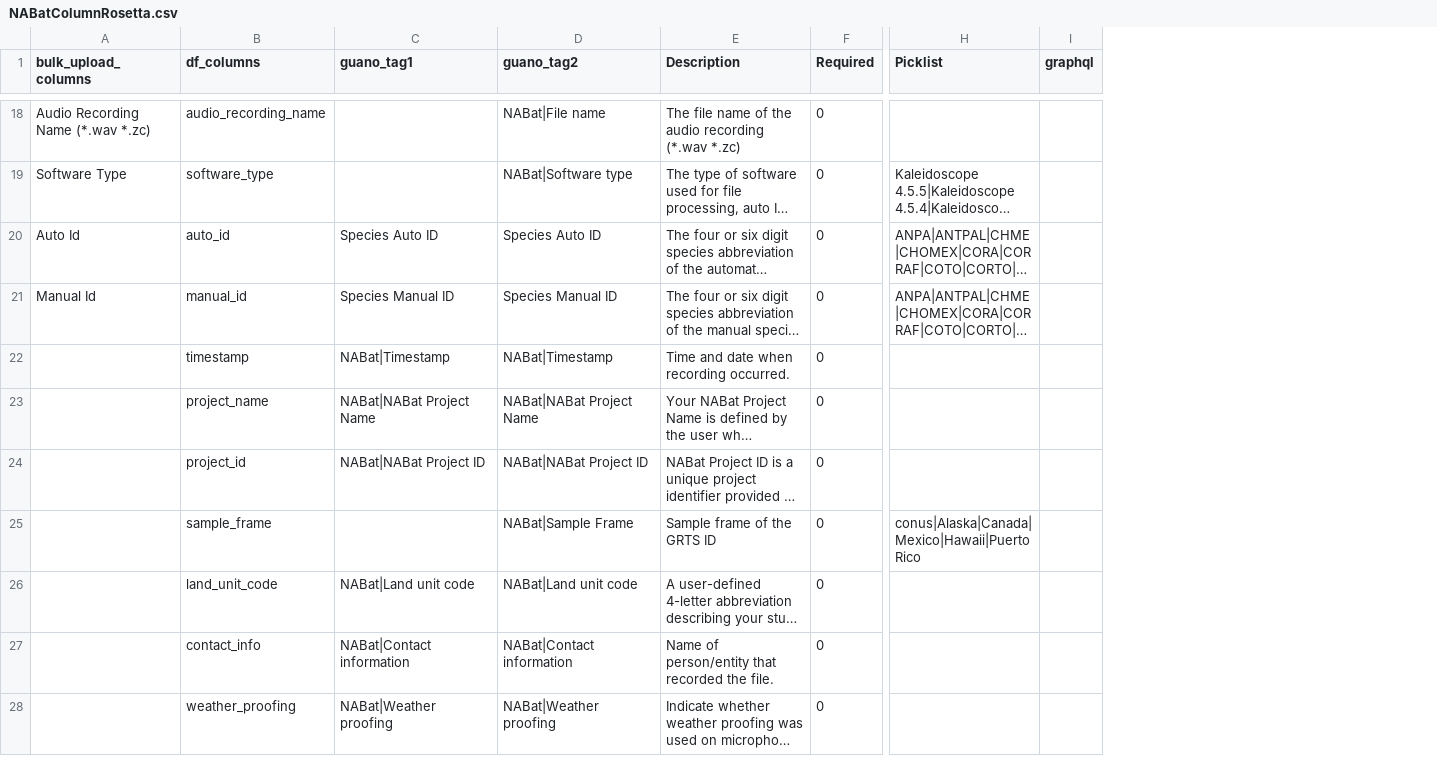
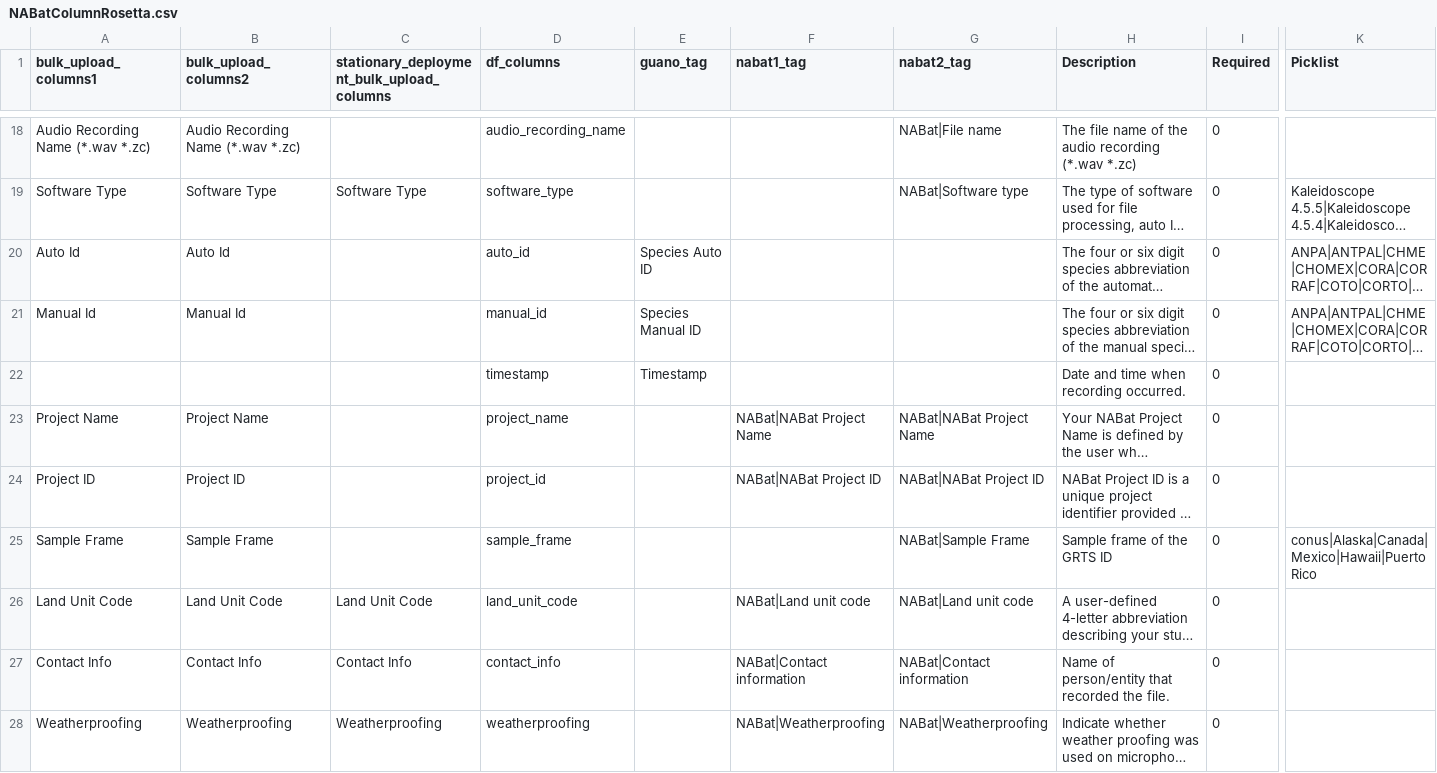
Before and after one commit to ColinTalbert/nabatpy, a CSV file: nabatpy/resources/NABatColumnRosetta.csv, drawn as a sheet; only a part is shown, gaps mark what is left out; long unchanged cells end in …; removed rows and columns are numbered as before the commit, all else as after; the diff covers the shown part only; the diff names each change by its address in the sheet, - before the commit and + after, or states it on an @@ line.

```diff
--- a/nabatpy/resources/NABatColumnRosetta.csv
+++ b/nabatpy/resources/NABatColumnRosetta.csv
+column B (bulk_upload_columns2), rows 18-28: Audio Recording Name (*.wav *.zc) | Software Type | Auto Id | Manual Id |  | Project Name | Project ID | Sample Frame | Land Unit Code | Contact Info | Weatherproofing
+column C, row 1: stationary_deployment_bulk_upload_columns; rows 19-28: Software Type |  |  |  |  |  |  | Land Unit Code | Contact Info | Weatherproofing
+column E (guano_tag), rows 20-22: Species Auto ID | Species Manual ID | Timestamp
-column I (graphql), empty
-A1: bulk_upload_columns
+A1: bulk_upload_columns1
-F1: guano_tag1
+F1: nabat1_tag
-G1: guano_tag2
+G1: nabat2_tag
-F20 (nabat1_tag): Species Auto ID
+F20 (nabat1_tag): (empty)
-G20 (nabat2_tag): Species Auto ID
+G20 (nabat2_tag): (empty)
-F21 (nabat1_tag): Species Manual ID
+F21 (nabat1_tag): (empty)
-G21 (nabat2_tag): Species Manual ID
+G21 (nabat2_tag): (empty)
-F22 (nabat1_tag): NABat|Timestamp
+F22 (nabat1_tag): (empty)
-G22 (nabat2_tag): NABat|Timestamp
+G22 (nabat2_tag): (empty)
-H22 (Description): Time and date when recording occurred.
+H22 (Description): Date and time when recording occurred.
-A23 (bulk_upload_columns1): (empty)
+A23 (bulk_upload_columns1): Project Name
-A24 (bulk_upload_columns1): (empty)
+A24 (bulk_upload_columns1): Project ID
-A25 (bulk_upload_columns1): (empty)
+A25 (bulk_upload_columns1): Sample Frame
-A26 (bulk_upload_columns1): (empty)
+A26 (bulk_upload_columns1): Land Unit Code
-A27 (bulk_upload_columns1): (empty)
+A27 (bulk_upload_columns1): Contact Info
-A28 (bulk_upload_columns1): (empty)
+A28 (bulk_upload_columns1): Weatherproofing
-D28 (df_columns): weather_proofing
+D28 (df_columns): weatherproofing
-F28 (nabat1_tag): NABat|Weather proofing
+F28 (nabat1_tag): NABat|Weatherproofing
-G28 (nabat2_tag): NABat|Weather proofing
+G28 (nabat2_tag): NABat|Weatherproofing
```
Also changed, not shown: 5 added rows, 4 removed rows and 9 edited cells elsewhere in this file.
